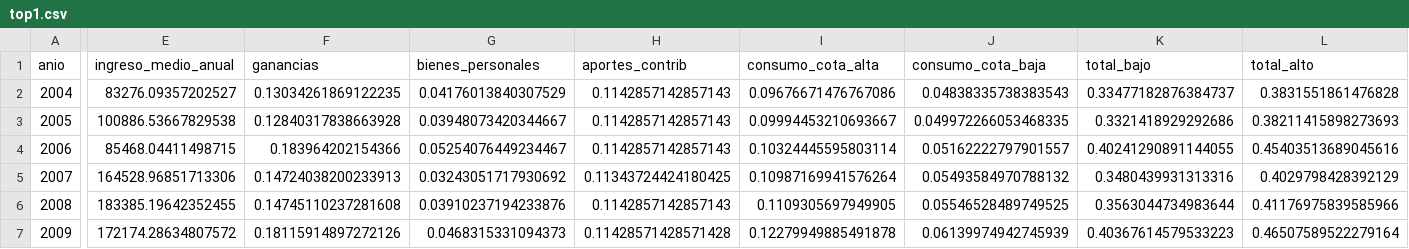
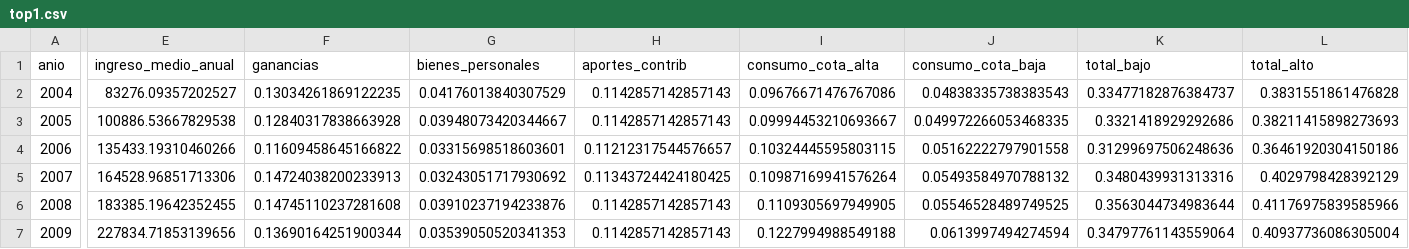
Before and after one commit to fgallo11/argentina-income-tax-rate, a CSV file: outputs/tables/top1.csv, drawn as a sheet; only a part is shown, gaps mark what is left out; the diff covers the shown part only; the diff names each change by its address in the sheet, - before the commit and + after, or states it on an @@ line.

```diff
--- a/outputs/tables/top1.csv
+++ b/outputs/tables/top1.csv
-E4 (ingreso_medio_anual): 85468.04411498715
+E4 (ingreso_medio_anual): 135433.19310460266
-F4 (ganancias): 0.183964202154366
+F4 (ganancias): 0.11609458645166822
-G4 (bienes_personales): 0.05254076449234467
+G4 (bienes_personales): 0.03315698518603601
-H4 (aportes_contrib): 0.1142857142857143
+H4 (aportes_contrib): 0.11212317544576657
-I4 (consumo_cota_alta): 0.10324445595803114
+I4 (consumo_cota_alta): 0.10324445595803115
-J4 (consumo_cota_baja): 0.05162222797901557
+J4 (consumo_cota_baja): 0.05162222797901558
-K4 (total_bajo): 0.40241290891144055
+K4 (total_bajo): 0.31299697506248636
-L4 (total_alto): 0.45403513689045616
+L4 (total_alto): 0.36461920304150186
-E7 (ingreso_medio_anual): 172174.28634807572
+E7 (ingreso_medio_anual): 227834.71853139656
-F7 (ganancias): 0.18115914897272126
+F7 (ganancias): 0.13690164251900344
-G7 (bienes_personales): 0.0468315331094373
+G7 (bienes_personales): 0.03539050520341353
-H7 (aportes_contrib): 0.11428571428571428
+H7 (aportes_contrib): 0.1142857142857143
-I7 (consumo_cota_alta): 0.12279949885491878
+I7 (consumo_cota_alta): 0.1227994988549188
-J7 (consumo_cota_baja): 0.06139974942745939
+J7 (consumo_cota_baja): 0.0613997494274594
-K7 (total_bajo): 0.40367614579533223
+K7 (total_bajo): 0.34797761143559064
-L7 (total_alto): 0.46507589522279164
+L7 (total_alto): 0.40937736086305004
```
Also changed, not shown: 93 edited cells elsewhere in this file, 3 other files.
